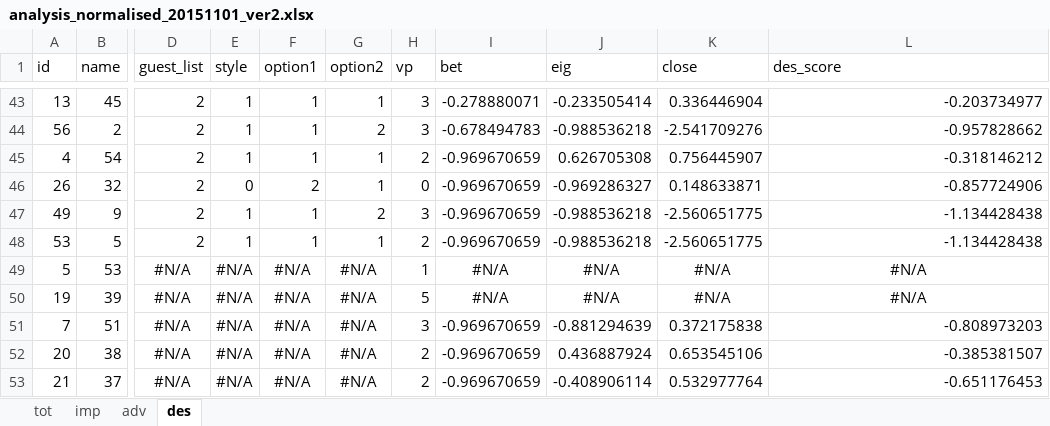
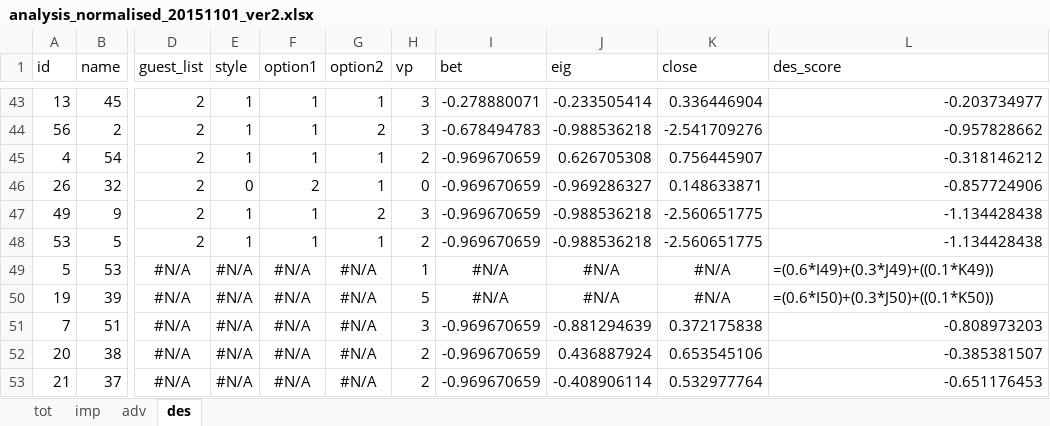
Before and after one commit to Jim89/icl, an Excel workbook: intro_to_da/assignment/pres/picks_tbls/analysis_normalised_20151101_ver2.xlsx, sheet des, drawn as a sheet; only a part is shown, gaps mark what is left out; values as stored, in another font and other column widths than the file's, no borders; formulas without a stored value are shown as written; charts and pictures not drawn; the diff names each change by its address in the sheet, - before the commit and + after, or states it on an @@ line.

```diff
--- a/intro_to_da/assignment/pres/picks_tbls/analysis_normalised_20151101_ver2.xlsx (sheet des)
+++ b/intro_to_da/assignment/pres/picks_tbls/analysis_normalised_20151101_ver2.xlsx (sheet des)
-L49 (des_score): #N/A
+L49 (des_score): =(0.6*I49)+(0.3*J49)+((0.1*K49))
-L49:L50 alignment: center
+L49:L50 alignment: left
-L50 (des_score): #N/A
+L50 (des_score): =(0.6*I50)+(0.3*J50)+((0.1*K50))
```
Also changed, not shown: sheet tot, sheet adv, sheet imp, formulas that keep their value, hidden cells, charts or pictures, 6 other files.
